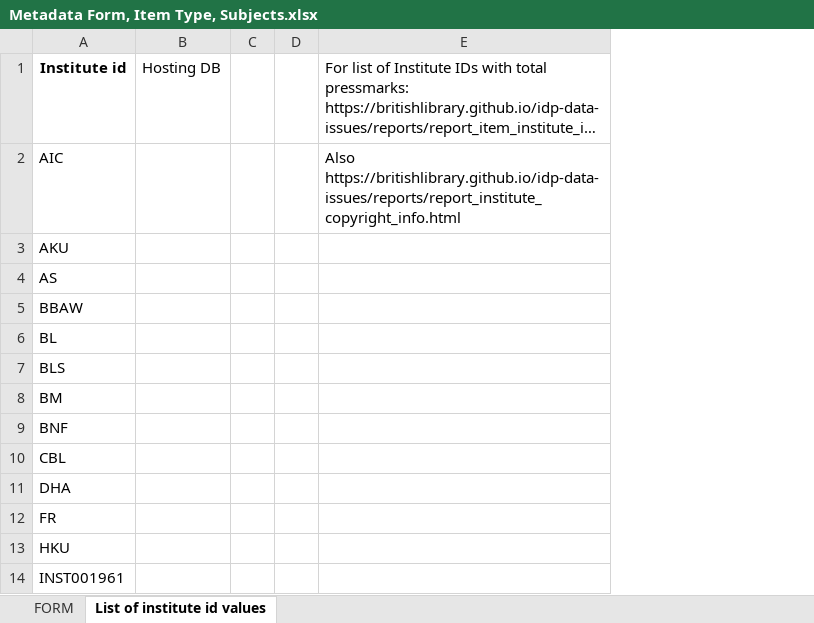
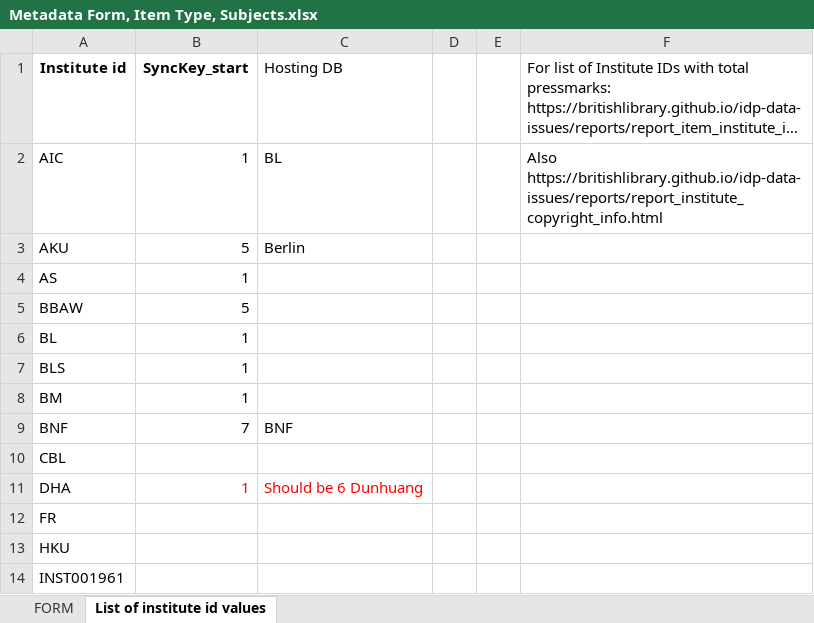
Before and after one commit to britishlibrary/idp-data-issues, an Excel workbook: documentation/Metadata Form, Item Type, Subjects.xlsx, sheet List of institute id values, drawn as a sheet; only a part is shown; long unchanged cells end in …; values as stored, in another font and other column widths than the file's, no borders; table styles not drawn; removed rows and columns are numbered as before the commit, all else as after; the diff names each change by its address in the sheet, - before the commit and + after, or states it on an @@ line.

Commit message:
New report

```diff
--- a/documentation/Metadata Form, Item Type, Subjects.xlsx (sheet List of institute id values)
+++ b/documentation/Metadata Form, Item Type, Subjects.xlsx (sheet List of institute id values)
-column B (Hosting DB), empty
+column B (SyncKey_start), rows 2-11: 1 | 5 | 1 | 5 | 1 | 1 | 1 | 7 |  | 1
+column C (Hosting DB), rows 2-11: BL | Berlin |  |  |  |  |  | BNF |  | Should be 6 Dunhuang
```
Also changed, not shown: sheet FORM, 1 other file.
